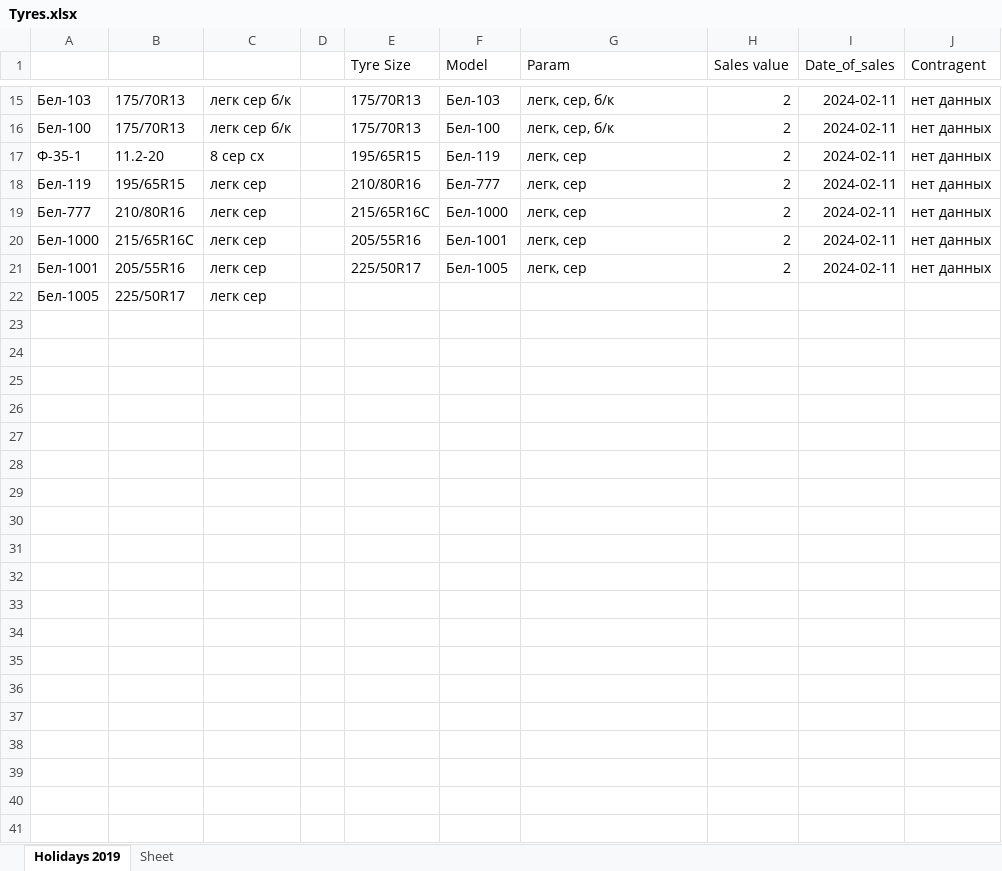
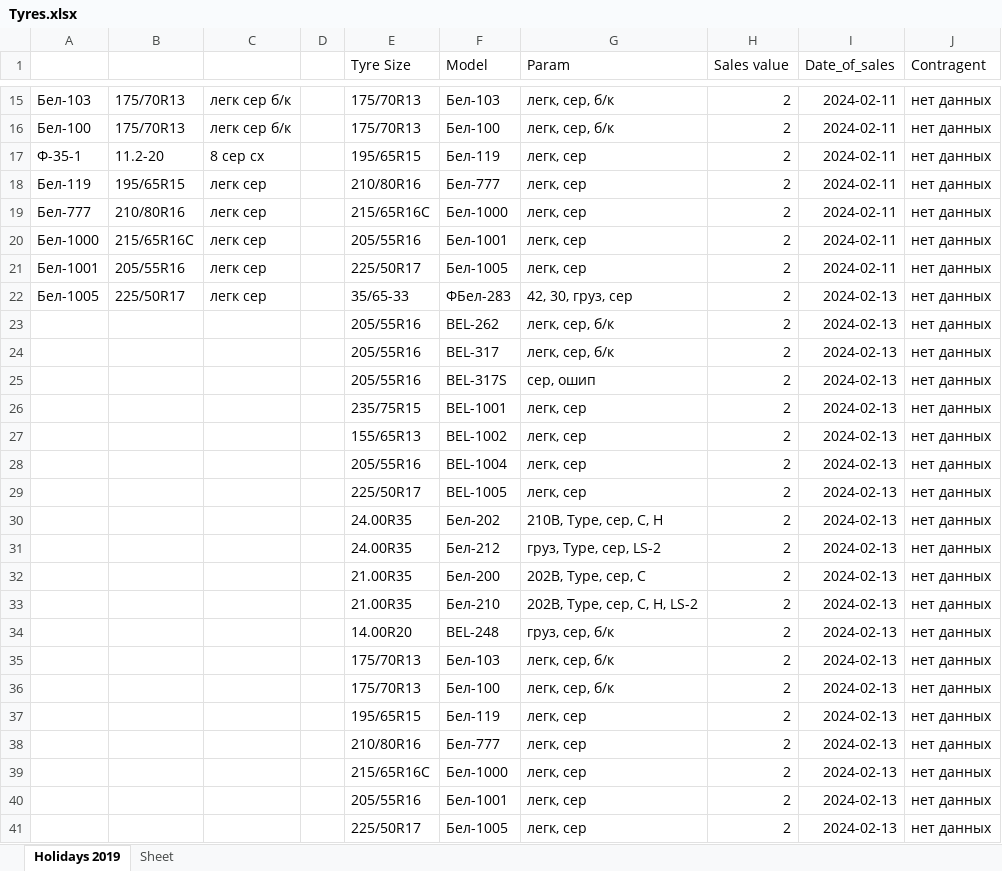
Before and after one commit to club11/TyreSellManagment, an Excel workbook: src/Tyres.xlsx, sheet Holidays 2019, drawn as a sheet; only a part is shown, gaps mark what is left out; values as stored, in another font and other column widths than the file's, no borders; the diff names each change by its address in the sheet, - before the commit and + after, or states it on an @@ line.

```diff
--- a/src/Tyres.xlsx (sheet Holidays 2019)
+++ b/src/Tyres.xlsx (sheet Holidays 2019)
-E22 (Tyre Size): (empty)
+E22 (Tyre Size): 35/65-33
-F22 (Model): (empty)
+F22 (Model): ФБел-283
-G22 (Param): (empty)
+G22 (Param): 42, 30, груз, сер
-H22 (Sales value): (empty)
+H22 (Sales value): 2
-I22 (Date_of_sales): (empty)
+I22 (Date_of_sales): 2024-02-13
-J22 (Contragent): (empty)
+J22 (Contragent): нет данных
+row 23:  |  |  |  | 205/55R16 | BEL-262 | легк, сер, б/к | 2 | 2024-02-13 | нет данных
+row 24:  |  |  |  | 205/55R16 | BEL-317 | легк, сер, б/к | 2 | 2024-02-13 | нет данных
+row 25:  |  |  |  | 205/55R16 | BEL-317S | сер, ошип | 2 | 2024-02-13 | нет данных
+row 26:  |  |  |  | 235/75R15 | BEL-1001 | легк, сер | 2 | 2024-02-13 | нет данных
+row 27:  |  |  |  | 155/65R13 | BEL-1002 | легк, сер | 2 | 2024-02-13 | нет данных
+row 28:  |  |  |  | 205/55R16 | BEL-1004 | легк, сер | 2 | 2024-02-13 | нет данных
+row 29:  |  |  |  | 225/50R17 | BEL-1005 | легк, сер | 2 | 2024-02-13 | нет данных
+row 30:  |  |  |  | 24.00R35 | Бел-202 | 210B, Type, сер, C, H | 2 | 2024-02-13 | нет данных
+row 31:  |  |  |  | 24.00R35 | Бел-212 | груз, Type, сер, LS-2 | 2 | 2024-02-13 | нет данных
+row 32:  |  |  |  | 21.00R35 | Бел-200 | 202B, Type, сер, C | 2 | 2024-02-13 | нет данных
+row 33:  |  |  |  | 21.00R35 | Бел-210 | 202B, Type, сер, C, H, LS-2 | 2 | 2024-02-13 | нет данных
+row 34:  |  |  |  | 14.00R20 | BEL-248 | груз, сер, б/к | 2 | 2024-02-13 | нет данных
+row 35:  |  |  |  | 175/70R13 | Бел-103 | легк, сер, б/к | 2 | 2024-02-13 | нет данных
+row 36:  |  |  |  | 175/70R13 | Бел-100 | легк, сер, б/к | 2 | 2024-02-13 | нет данных
+row 37:  |  |  |  | 195/65R15 | Бел-119 | легк, сер | 2 | 2024-02-13 | нет данных
+row 38:  |  |  |  | 210/80R16 | Бел-777 | легк, сер | 2 | 2024-02-13 | нет данных
+row 39:  |  |  |  | 215/65R16C | Бел-1000 | легк, сер | 2 | 2024-02-13 | нет данных
+row 40:  |  |  |  | 205/55R16 | Бел-1001 | легк, сер | 2 | 2024-02-13 | нет данных
+row 41:  |  |  |  | 225/50R17 | Бел-1005 | легк, сер | 2 | 2024-02-13 | нет данных
```
Also changed, not shown: 2 other files.
